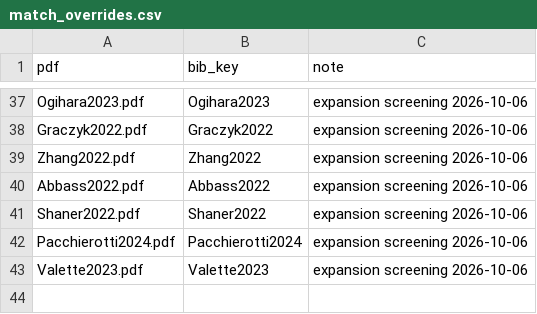
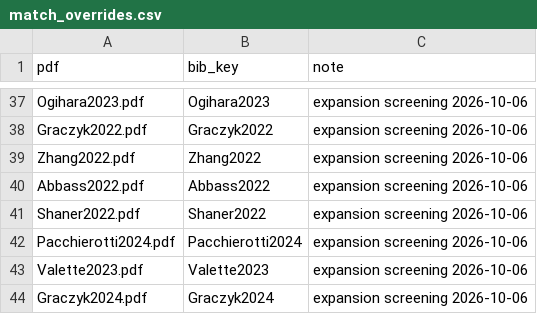
Before and after one commit to andres-ramirez-duque/electrotactile_lit_syn, a CSV file: tools/match_overrides.csv, drawn as a sheet; only a part is shown, gaps mark what is left out; the diff names each change by its address in the sheet, - before the commit and + after, or states it on an @@ line.

```diff
--- a/tools/match_overrides.csv
+++ b/tools/match_overrides.csv
+row 44: Graczyk2024.pdf | Graczyk2024 | expansion screening 2026-10-06
```
Also changed, not shown: data/papers.csv, site/data/papers.csv, 2 other files.
